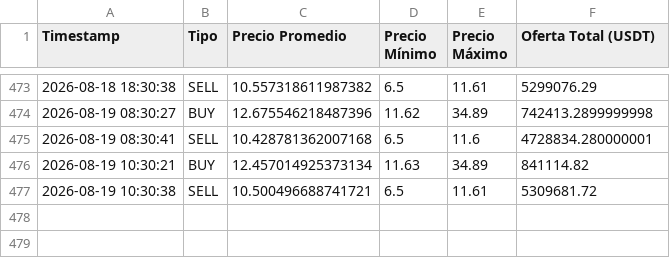
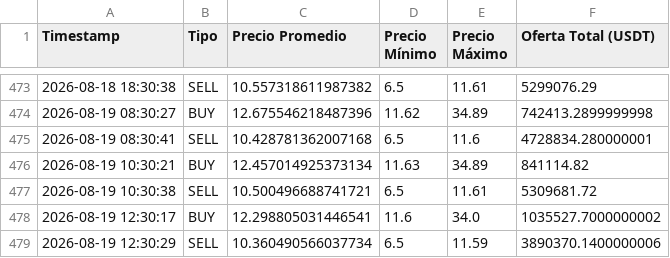
Before and after one commit to garni10/Binance-Hiper, a CSV file: data/resumen_binance3.csv, drawn as a sheet; only a part is shown, gaps mark what is left out; the diff names each change by its address in the sheet, - before the commit and + after, or states it on an @@ line.

Commit message:
Actualización

```diff
--- a/data/resumen_binance3.csv
+++ b/data/resumen_binance3.csv
+row 478: 2026-08-19 12:30:17 | BUY | 12.298805031446541 | 11.6 | 34.0 | 1035527.7000000002
+row 479: 2026-08-19 12:30:29 | SELL | 10.360490566037734 | 6.5 | 11.59 | 3890370.1400000006
```
